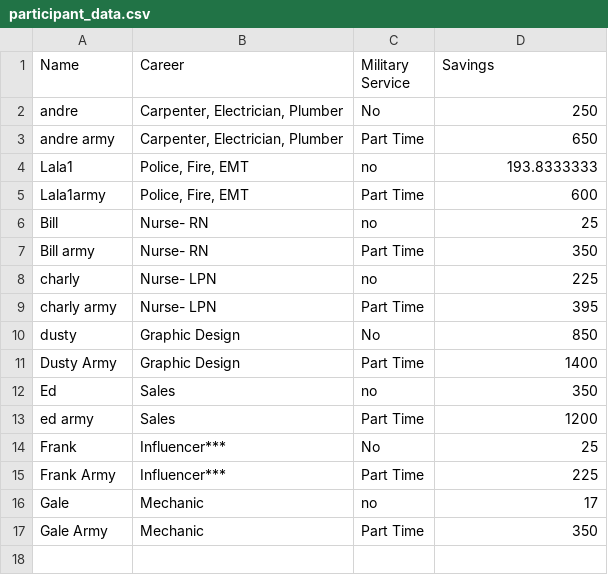
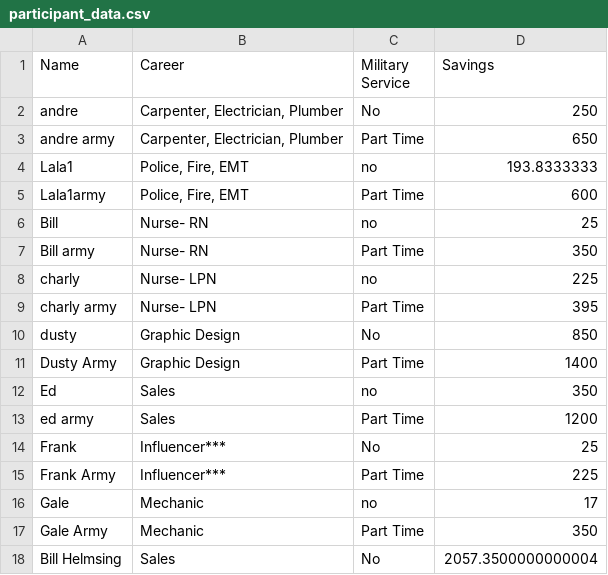
Before and after one commit to heyhauler390/TrainingApps, a CSV file: participant_data.csv, drawn as a sheet; the diff names each change by its address in the sheet, - before the commit and + after, or states it on an @@ line.

```diff
--- a/participant_data.csv
+++ b/participant_data.csv
+row 18: Bill Helmsing | Sales | No | 2057.3500000000004
```
Also changed, not shown: 4 other files.
